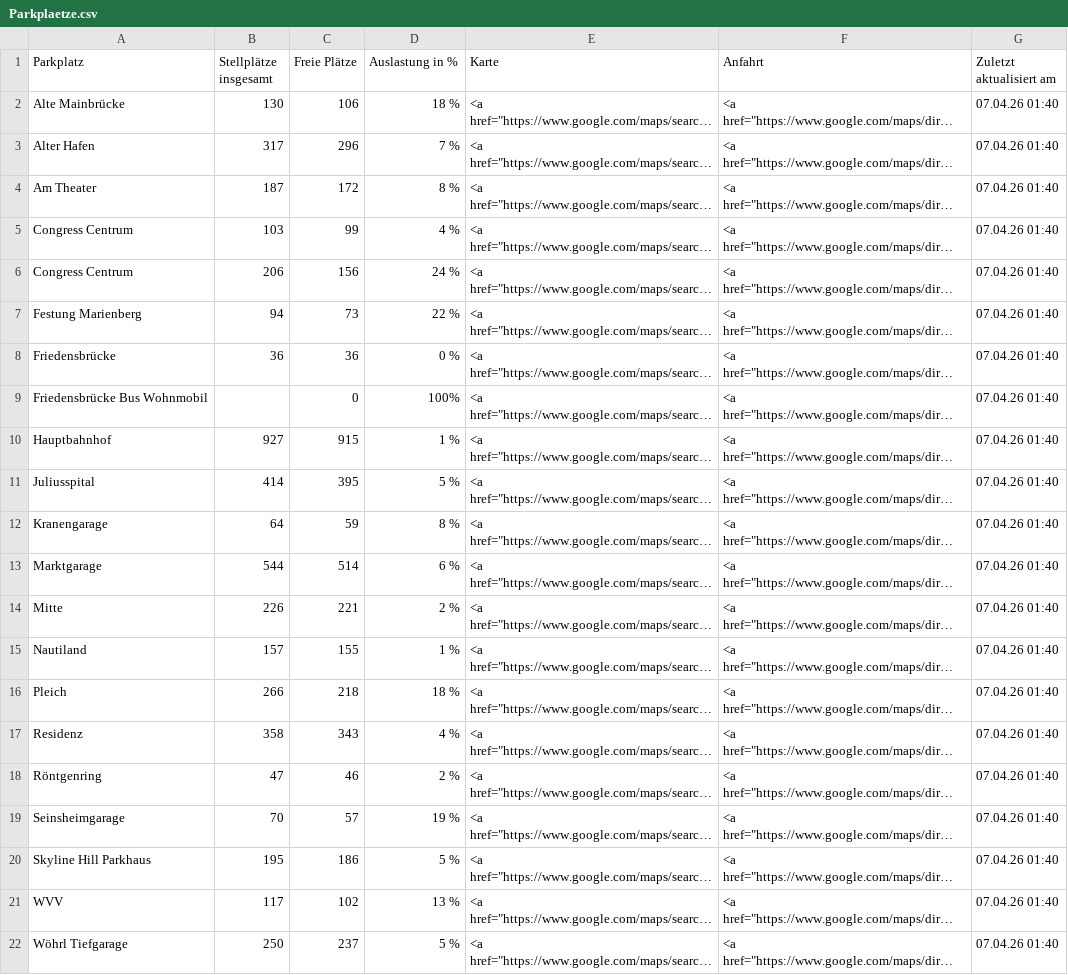
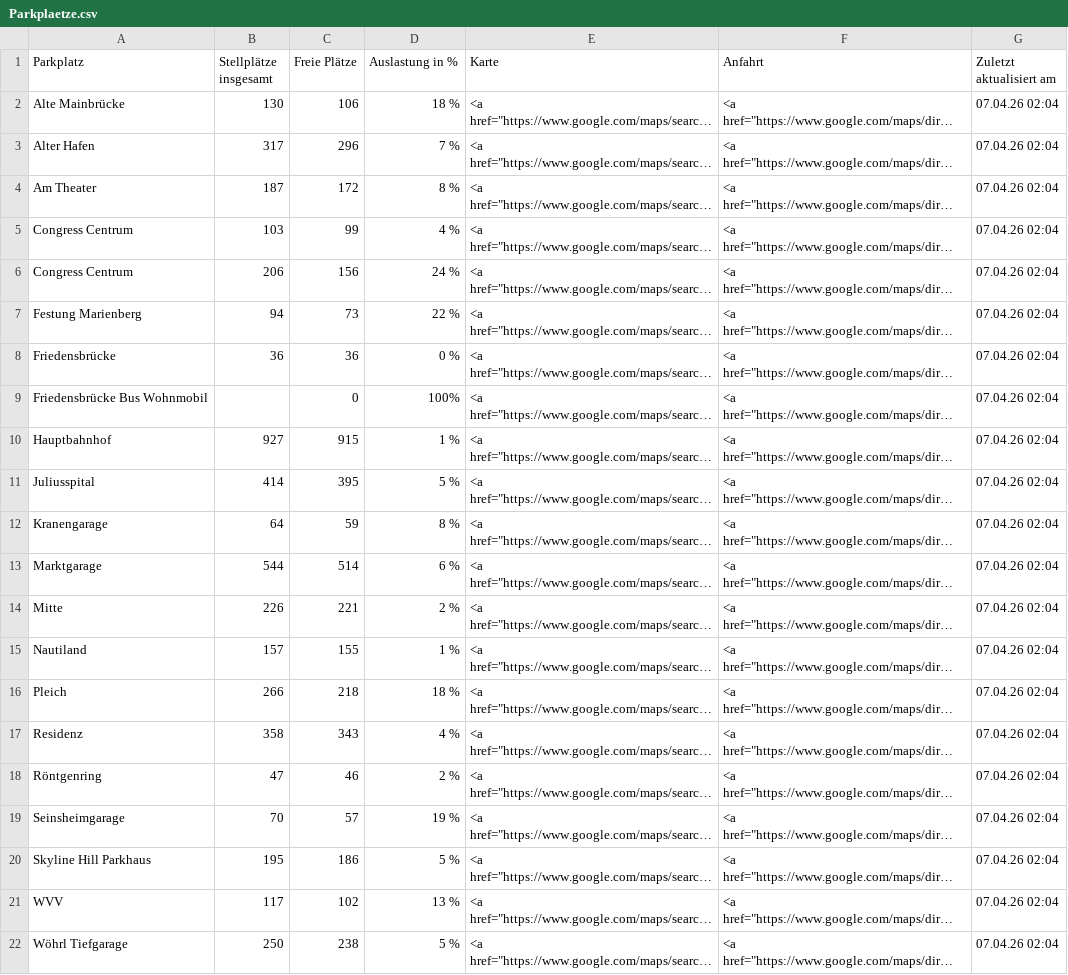
Before and after one commit to psch-mp/parkingwue-github2, a CSV file: Parkplaetze.csv, drawn as a sheet; long unchanged cells end in …; the diff names each change by its address in the sheet, - before the commit and + after, or states it on an @@ line.

```diff
--- a/Parkplaetze.csv
+++ b/Parkplaetze.csv
-G2:G22 (Zuletzt aktualisiert am): 07.04.26 01:40
+G2:G22 (Zuletzt aktualisiert am): 07.04.26 02:04
-C22 (Freie Plätze): 237
+C22 (Freie Plätze): 238
```
